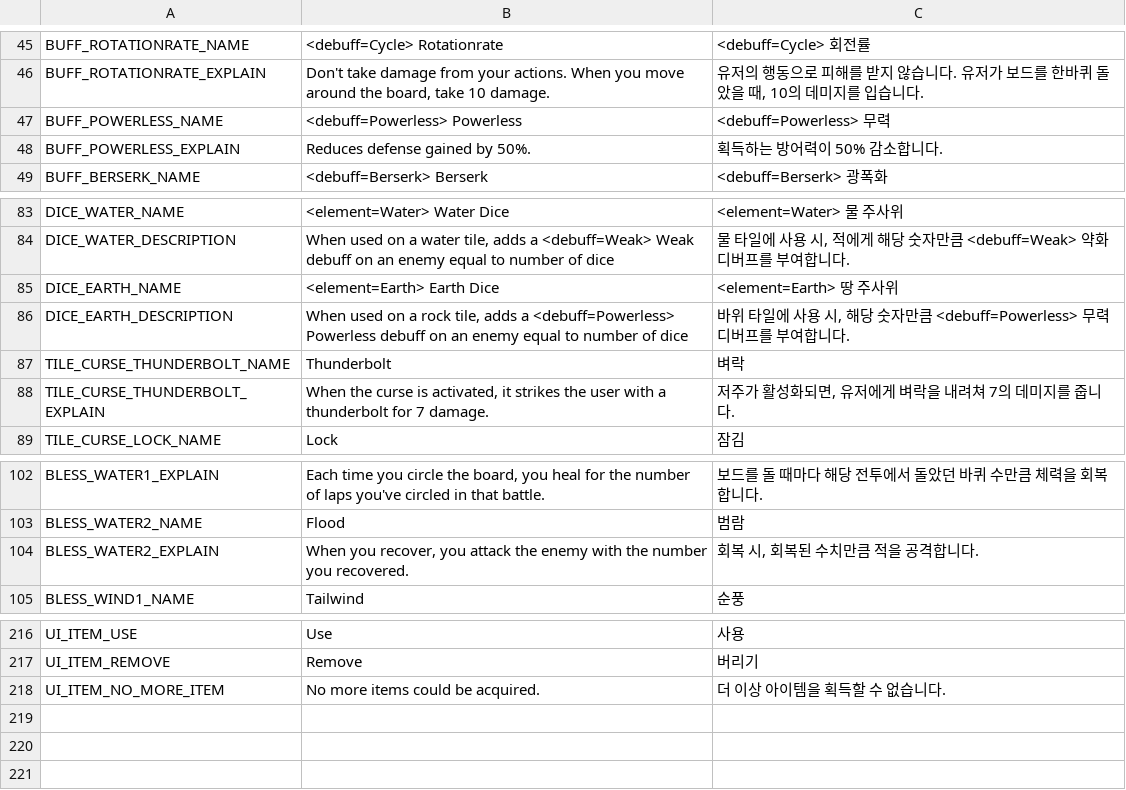
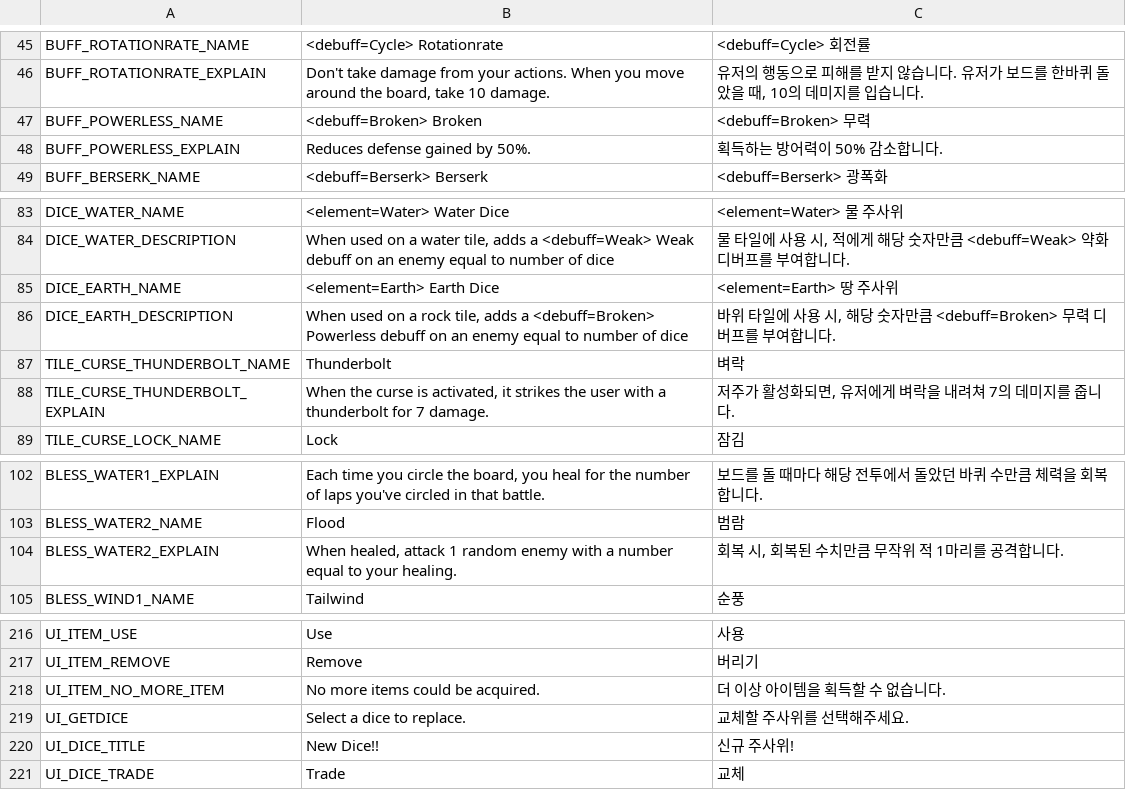
Before and after one commit to Jungle-High-Fish/EPIC-Cardinals, a CSV file: Assets/Resources/Localization.csv, drawn as a sheet; only a part is shown, gaps mark what is left out.

```diff
--- a/Assets/Resources/Localization.csv
+++ b/Assets/Resources/Localization.csv
@@ -46,3 +46,3 @@ BUFF_ROTATIONRATE_NAME,<debuff=Cycle> Rotationrate,<debuff=Cycle> 회전률
 BUFF_ROTATIONRATE_EXPLAIN,"Don't take damage from your actions. When you move around the board, take 10 damage.","유저의 행동으로 피해를 받지 않습니다. 유저가 보드를 한바퀴 돌았을 때, 10의 데미지를 입습니다."
-BUFF_POWERLESS_NAME,<debuff=Powerless> Powerless,<debuff=Powerless> 무력
+BUFF_POWERLESS_NAME,<debuff=Broken> Broken,<debuff=Broken> 무력
 BUFF_POWERLESS_EXPLAIN,Reduces defense gained by 50%.,획득하는 방어력이 50% 감소합니다.
@@ -85,3 +85,3 @@ DICE_WATER_DESCRIPTION,"When used on a water tile, adds a <debuff=Weak> Weak deb
 DICE_EARTH_NAME,<element=Earth>  Earth Dice,<element=Earth>  땅 주사위
-DICE_EARTH_DESCRIPTION,"When used on a rock tile, adds a <debuff=Powerless> Powerless debuff on an enemy equal to number of dice","바위 타일에 사용 시, 해당 숫자만큼 <debuff=Powerless> 무력 디버프를 부여합니다."
+DICE_EARTH_DESCRIPTION,"When used on a rock tile, adds a <debuff=Broken> Powerless debuff on an enemy equal to number of dice","바위 타일에 사용 시, 해당 숫자만큼 <debuff=Broken> 무력 디버프를 부여합니다."
 TILE_CURSE_THUNDERBOLT_NAME,Thunderbolt,벼락
@@ -103,3 +103,3 @@ BLESS_WATER1_EXPLAIN,"Each time you circle the board, you heal for the number of
 BLESS_WATER2_NAME,Flood,범람
-BLESS_WATER2_EXPLAIN,"When you recover, you attack the enemy with the number you recovered.","회복 시, 회복된 수치만큼 적을 공격합니다."
+BLESS_WATER2_EXPLAIN,"When healed, attack 1 random enemy with a number equal to your healing.","회복 시, 회복된 수치만큼 무작위 적 1마리를 공격합니다."
 BLESS_WIND1_NAME,Tailwind,순풍
@@ -218 +218,4 @@ UI_ITEM_REMOVE,Remove,버리기
 UI_ITEM_NO_MORE_ITEM,No more items could be acquired.,더 이상 아이템을 획득할 수 없습니다.
+UI_GETDICE,Select a dice to replace.,교체할 주사위를 선택해주세요.
+UI_DICE_TITLE,New Dice!!,신규 주사위!
+UI_DICE_TRADE,Trade,교체
```
Also changed, not shown: 2 other files.
